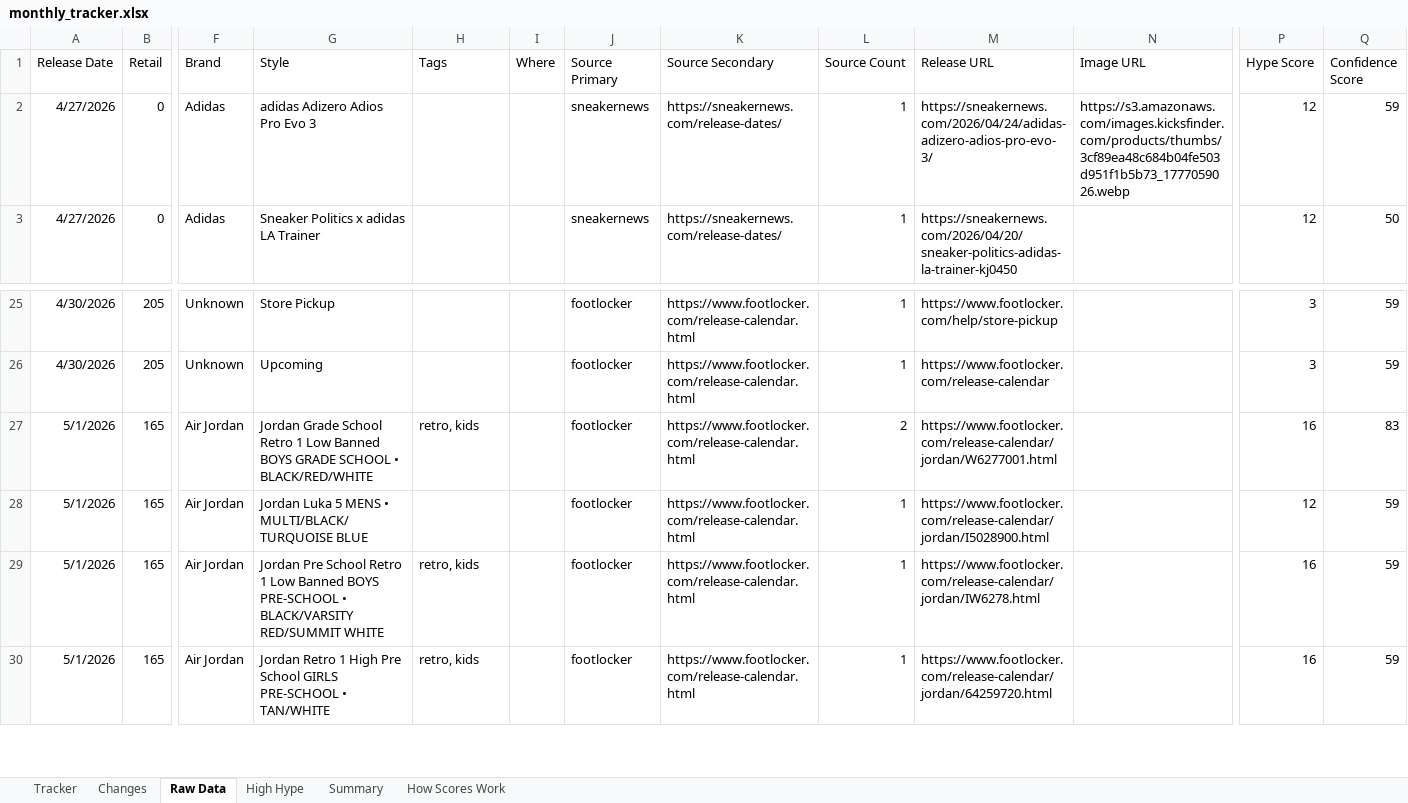
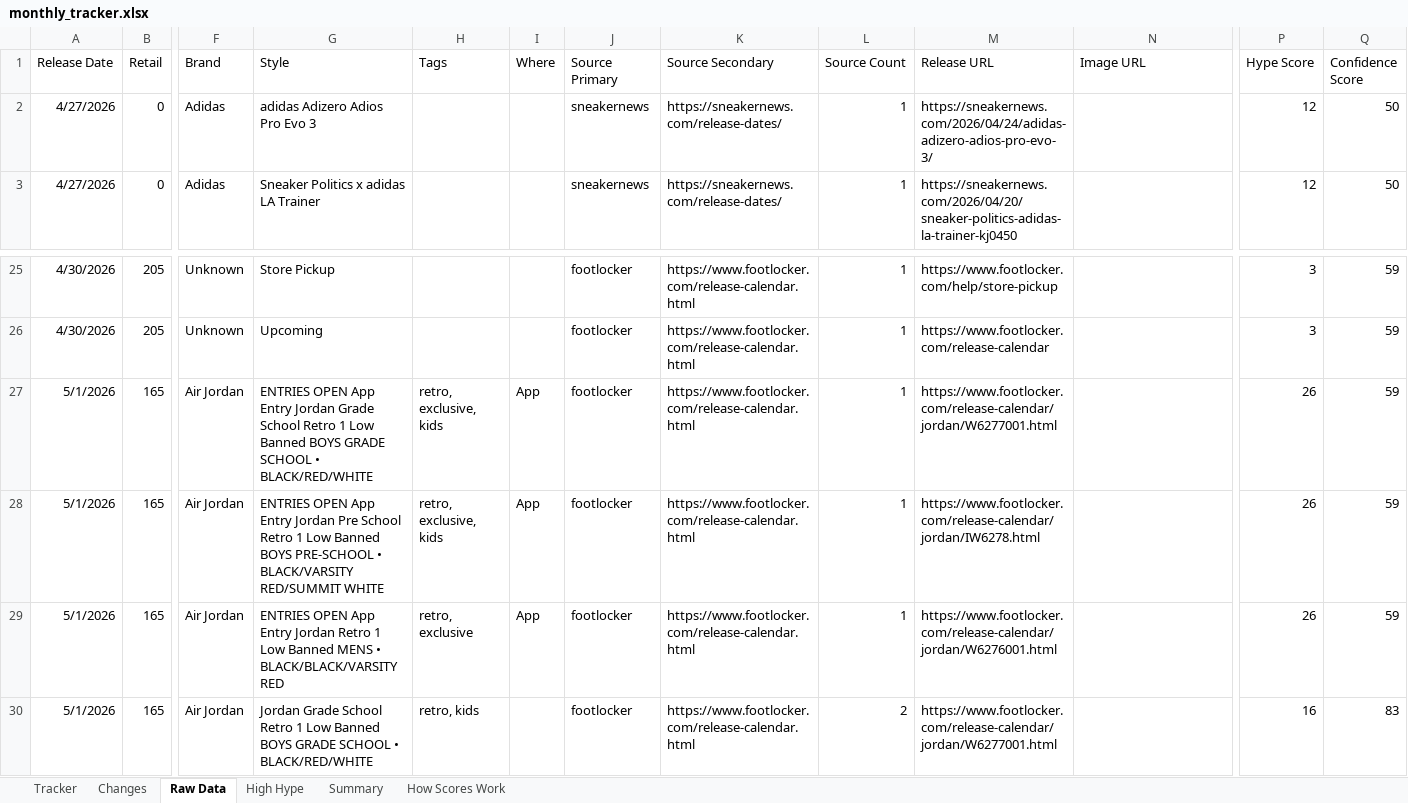
Before and after one commit to lordnader2002-sudo/Sneaker_Release_Tracker, an Excel workbook: output/monthly_tracker.xlsx, sheet Raw Data, drawn as a sheet; only a part is shown, gaps mark what is left out; the shorter side is filled out with more unchanged rows; values as stored, in another font and other column widths than the file's, no borders; rows hold the shown columns only; the diff names each change by its address in the sheet, - before the commit and + after, or states it on an @@ line.

```diff
--- a/output/monthly_tracker.xlsx (sheet Raw Data)
+++ b/output/monthly_tracker.xlsx (sheet Raw Data)
-N2 (Image URL): https://s3.amazonaws.com/images.kicksfinder.com/products/thumbs/3cf89ea48c684b04fe503d951f1b5b73_1777059026.webp
+N2 (Image URL): (empty)
-Q2 (Confidence Score): 59
+Q2 (Confidence Score): 50
+row 27: 5/1/2026 | 165 | Air Jordan | ENTRIES OPEN App Entry Jordan Grade School Retro 1 Low Banned BOYS GRADE SCHOOL • BLACK/RED/WHITE | retro, exclusive, kids | App | footlocker | https://www.footlocker.com/release-calendar.html | 1 | https://www.footlocker.com/release-calendar/jordan/W6277001.html |  | 26 | 59
+row 28: 5/1/2026 | 165 | Air Jordan | ENTRIES OPEN App Entry Jordan Pre School Retro 1 Low Banned BOYS PRE-SCHOOL • BLACK/VARSITY RED/SUMMIT WHITE | retro, exclusive, kids | App | footlocker | https://www.footlocker.com/release-calendar.html | 1 | https://www.footlocker.com/release-calendar/jordan/IW6278.html |  | 26 | 59
+row 29: 5/1/2026 | 165 | Air Jordan | ENTRIES OPEN App Entry Jordan Retro 1 Low Banned MENS • BLACK/BLACK/VARSITY RED | retro, exclusive | App | footlocker | https://www.footlocker.com/release-calendar.html | 1 | https://www.footlocker.com/release-calendar/jordan/W6276001.html |  | 26 | 59
```
Also changed, not shown: sheet Changes, sheet Tracker, sheet Summary, 5 other files.
